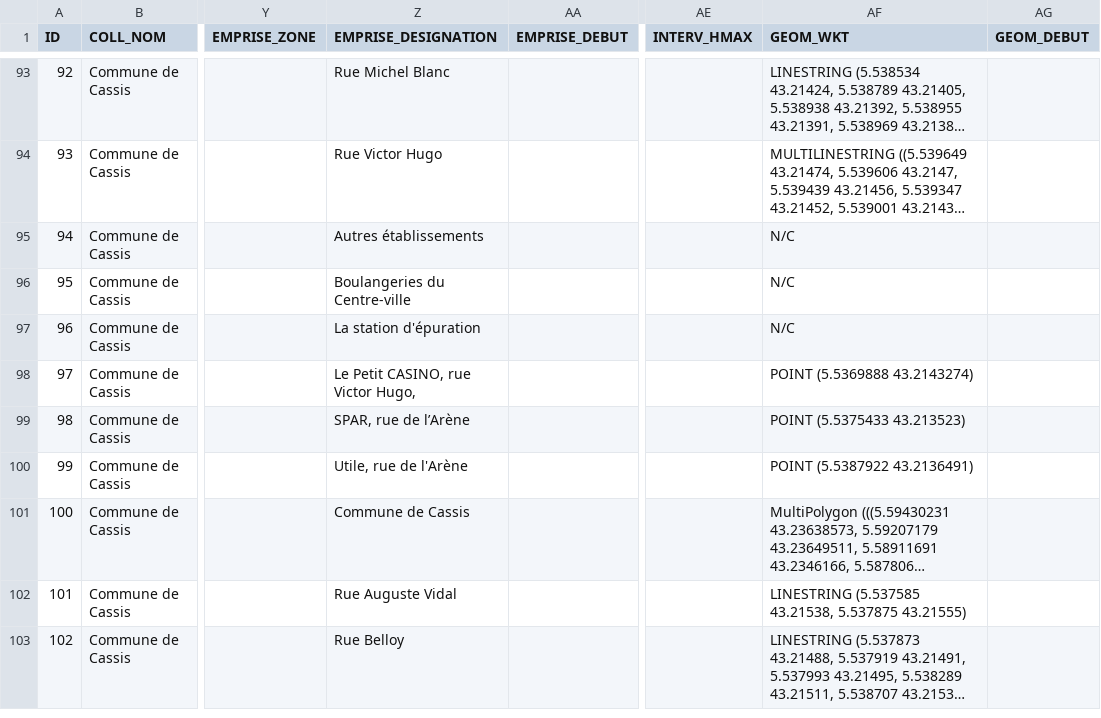
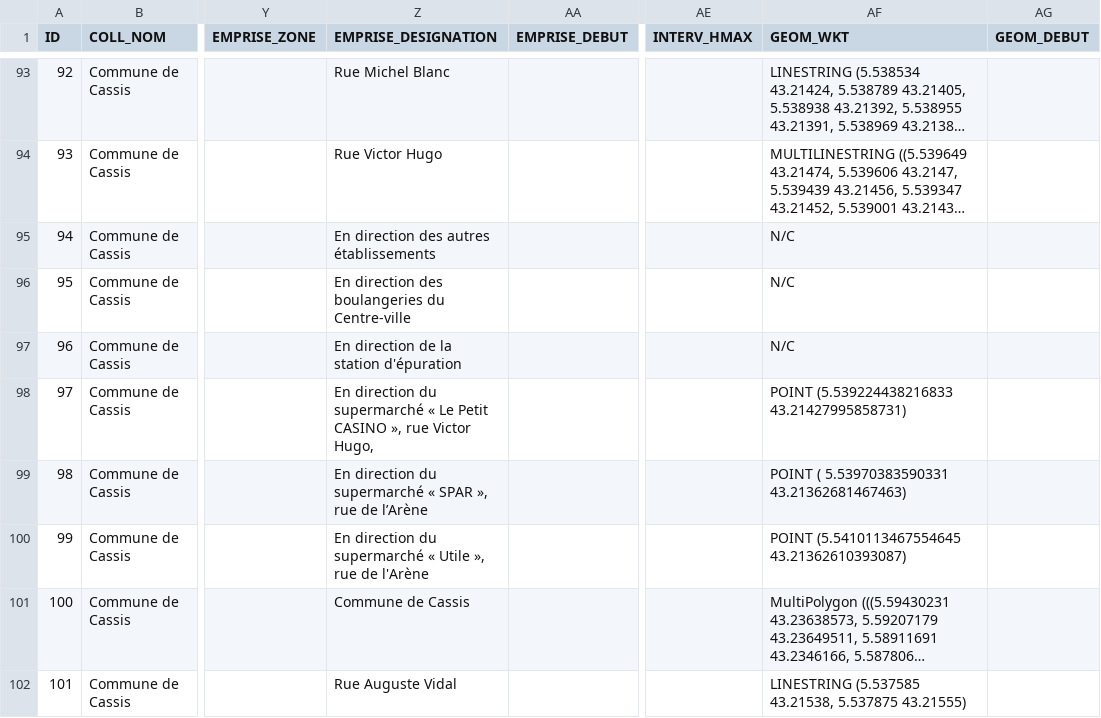
Before and after one commit to CEREMA/groum, a CSV file: data/arrete-cassis-geo4.csv, drawn as a sheet; only a part is shown, gaps mark what is left out; the shorter side is filled out with more unchanged rows; long unchanged cells end in …; the diff names each change by its address in the sheet, - before the commit and + after, or states it on an @@ line.

Commit message:
option pour export des geojson par types

```diff
--- a/data/arrete-cassis-geo4.csv
+++ b/data/arrete-cassis-geo4.csv
-Z95 (EMPRISE_DESIGNATION): Autres établissements
+Z95 (EMPRISE_DESIGNATION): En direction des autres établissements
-Z96 (EMPRISE_DESIGNATION): Boulangeries du Centre-ville
+Z96 (EMPRISE_DESIGNATION): En direction des boulangeries du Centre-ville
-Z97 (EMPRISE_DESIGNATION): La station d'épuration
+Z97 (EMPRISE_DESIGNATION): En direction de la station d'épuration
-Z98 (EMPRISE_DESIGNATION): Le Petit CASINO, rue Victor…
+Z98 (EMPRISE_DESIGNATION): En direction du supermarché « Le Petit CASINO », rue Victor…
-AF98 (GEOM_WKT): POINT (5.5369888 43.2143274)
+AF98 (GEOM_WKT): POINT (5.539224438216833 43.21427995858731)
-Z99 (EMPRISE_DESIGNATION): SPAR, rue de l’Arène
+Z99 (EMPRISE_DESIGNATION): En direction du supermarché « SPAR », rue de l’Arène
-AF99 (GEOM_WKT): POINT (5.5375433 43.213523)
+AF99 (GEOM_WKT): POINT ( 5.53970383590331 43.21362681467463)
-Z100 (EMPRISE_DESIGNATION): Utile, rue de l'Arène
+Z100 (EMPRISE_DESIGNATION): En direction du supermarché « Utile », rue de l'Arène
-AF100 (GEOM_WKT): POINT (5.5387922 43.2136491)
+AF100 (GEOM_WKT): POINT (5.5410113467554645 43.21362610393087)
```
Also changed, not shown: 18 other files.
